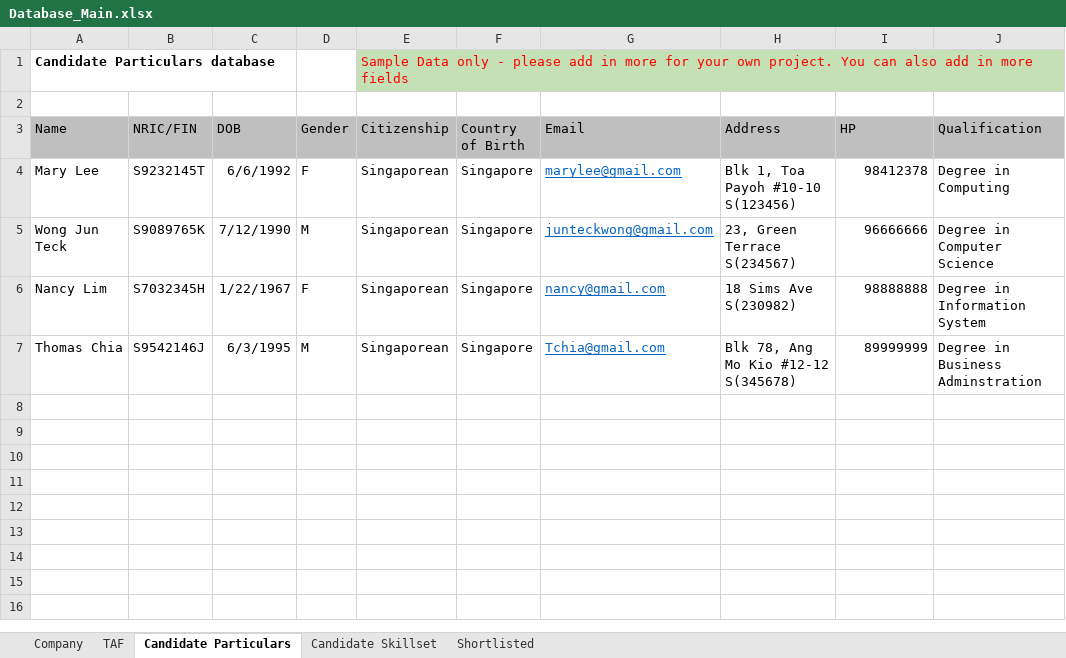
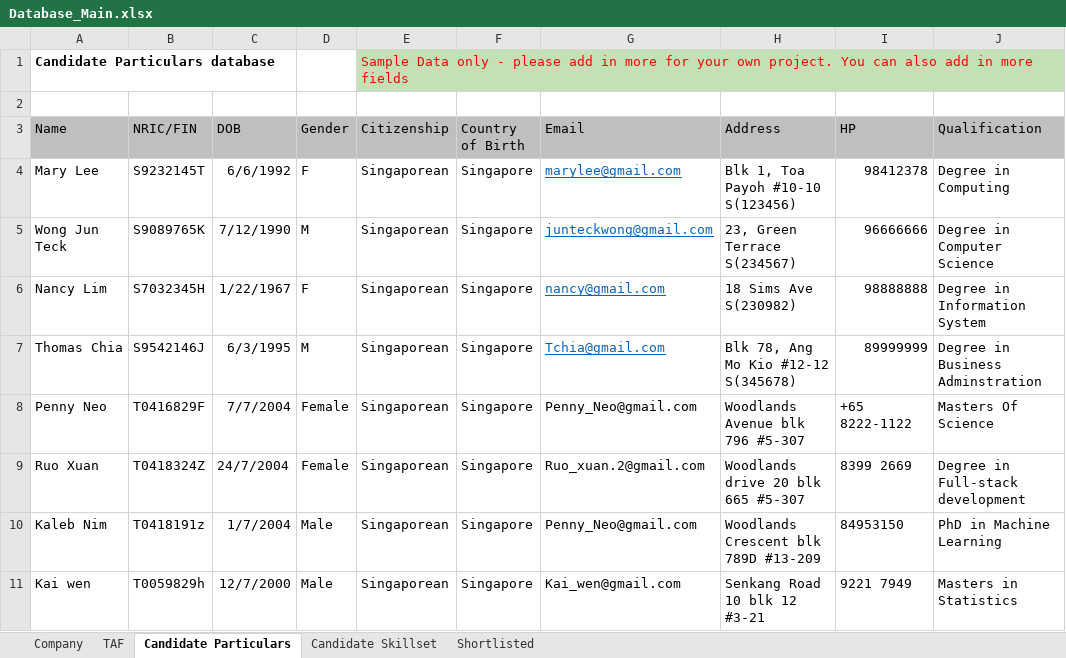
Before and after one commit to Kaleb-Nim/RPA_grp2, an Excel workbook: RPA CA3 Group 2 Robot/Database_Main.xlsx, sheet Candidate Particulars, drawn as a sheet; values as stored, in another font and other column widths than the file's, no borders; the diff names each change by its address in the sheet, - before the commit and + after, or states it on an @@ line.

```diff
--- a/RPA CA3 Group 2 Robot/Database_Main.xlsx (sheet Candidate Particulars)
+++ b/RPA CA3 Group 2 Robot/Database_Main.xlsx (sheet Candidate Particulars)
+row 8: Penny Neo | T0416829F | 7/7/2004 | Female | Singaporean | Singapore | Penny_Neo@gmail.com | Woodlands Avenue blk 796 #5-307 | +65 8222-1122 | Masters Of Science
+row 9: Ruo Xuan | T0418324Z | 24/7/2004 | Female | Singaporean | Singapore | Ruo_xuan.2@gmail.com | Woodlands drive 20 blk 665 #5-307 | 8399 2669 | Degree in Full-stack development
+row 10: Kaleb Nim | T0418191z | 1/7/2004 | Male | Singaporean | Singapore | Penny_Neo@gmail.com | Woodlands Crescent blk 789D #13-209 | 84953150 | PhD in Machine Learning
+row 11: Kai wen | T0059829h | 12/7/2000 | Male | Singaporean | Singapore | Kai_wen@gmail.com | Senkang Road 10 blk 12 #3-21 | 9221 7949 | Masters in Statistics
```
Also changed, not shown: sheet Candidate Skillset, 8 other files.
